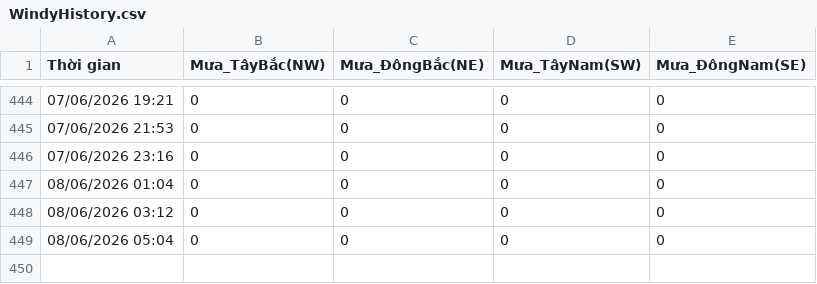
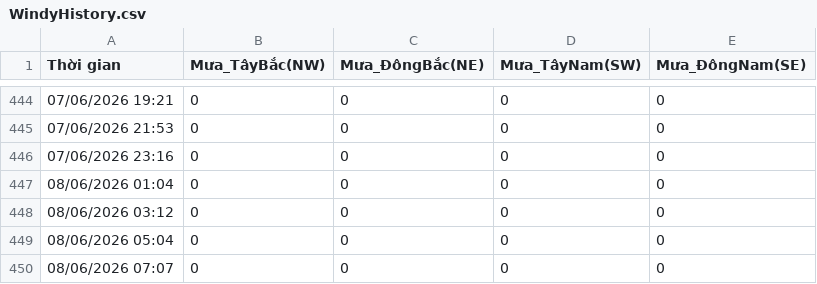
Before and after one commit to Hopper289/Windy-Auto-Logger, a CSV file: WindyHistory.csv, drawn as a sheet; only a part is shown, gaps mark what is left out; the diff names each change by its address in the sheet, - before the commit and + after, or states it on an @@ line.

Commit message:
Tự động cập nhật dữ liệu lịch sử

```diff
--- a/WindyHistory.csv
+++ b/WindyHistory.csv
+row 450: 08/06/2026 07:07 | 0 | 0 | 0 | 0
```
